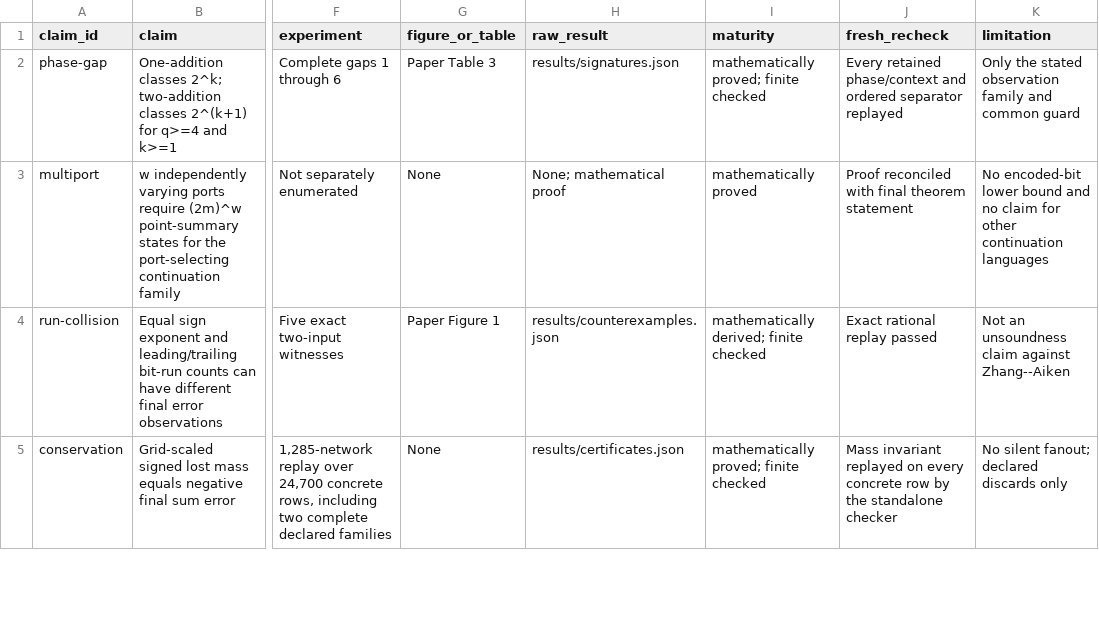
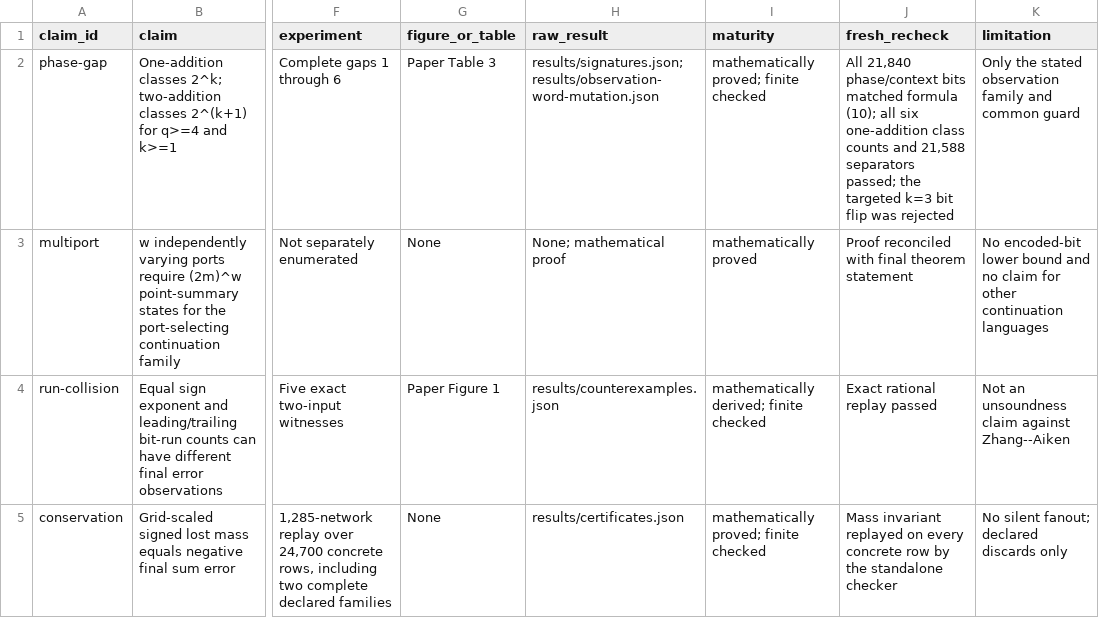
Before and after one commit to Haoyi-Zhang/PhaseAccum, a CSV file: claim_evidence_ledger.csv, drawn as a sheet; only a part is shown, gaps mark what is left out; the diff covers the shown part only; the diff names each change by its address in the sheet, - before the commit and + after, or states it on an @@ line.

```diff
--- a/claim_evidence_ledger.csv
+++ b/claim_evidence_ledger.csv
-H2 (raw_result): results/signatures.json
+H2 (raw_result): results/signatures.json; results/observation-word-mutation.json
-J2 (fresh_recheck): Every retained phase/context and ordered separator replayed
+J2 (fresh_recheck): All 21,840 phase/context bits matched formula (10); all six one-addition class counts and 21,588 separators passed; the targeted k=3 bit flip was rejected
```
Also changed, not shown: 6 edited cells elsewhere in this file, results/networks.csv, 15 other files.
